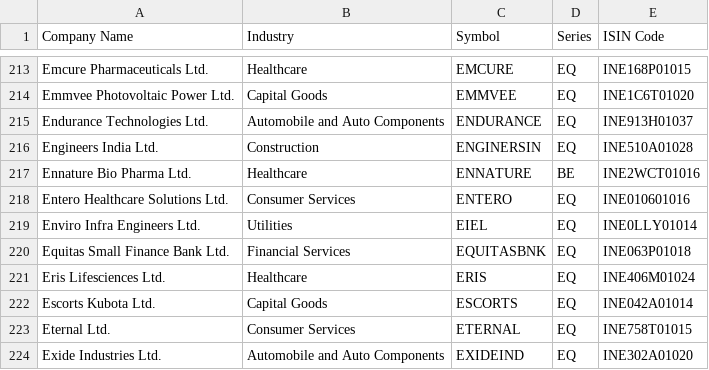
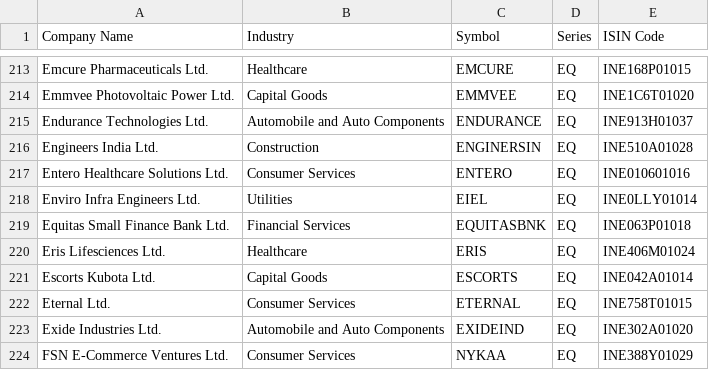
Before and after one commit to prayan2702/Streamlit_Momn_v13_Cached_DB, a CSV file: ind_niftytotalmarket_list.csv, drawn as a sheet; only a part is shown, gaps mark what is left out; the shorter side is filled out with more unchanged rows; the diff names each change by its address in the sheet, - before the commit and + after, or states it on an @@ line.

```diff
--- a/ind_niftytotalmarket_list.csv
+++ b/ind_niftytotalmarket_list.csv
-row 217: Ennature Bio Pharma Ltd. | Healthcare | ENNATURE | BE | INE2WCT01016
```
Also changed, not shown: EQUITY_L.csv.
